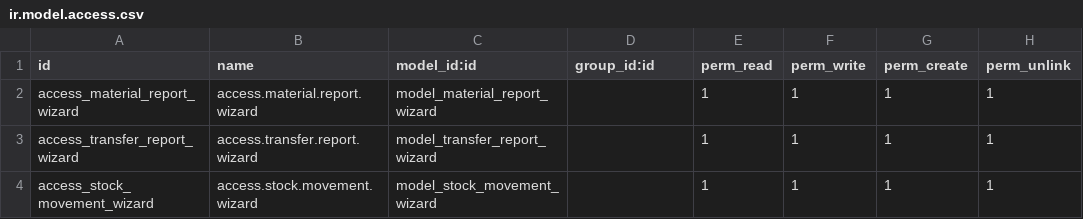
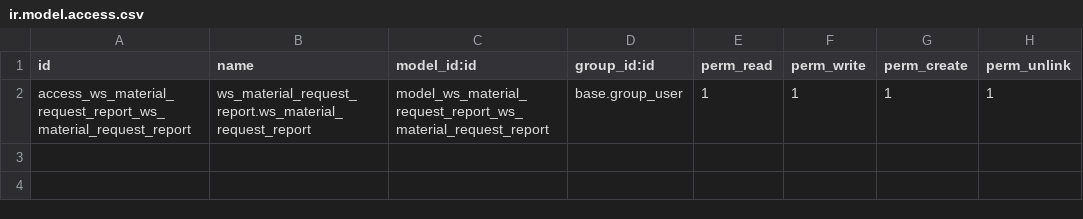
Before and after one commit to Wilsoftsolutions/Wilsoft-Odoo, a CSV file: ws_material_request_report/security/ir.model.access.csv, drawn as a sheet.

Commit message:
update material report

```diff
--- a/ws_material_request_report/security/ir.model.access.csv
+++ b/ws_material_request_report/security/ir.model.access.csv
@@ -1,4 +1,2 @@
 id,name,model_id:id,group_id:id,perm_read,perm_write,perm_create,perm_unlink
-access_material_report_wizard,access.material.report.wizard,model_material_report_wizard,,1,1,1,1
-access_transfer_report_wizard,access.transfer.report.wizard,model_transfer_report_wizard,,1,1,1,1
-access_stock_movement_wizard,access.stock.movement.wizard,model_stock_movement_wizard,,1,1,1,1
+access_ws_material_request_report_ws_material_request_report,ws_material_request_report.ws_material_request_report,model_ws_material_request_report_ws_material_request_report,base.group_user,1,1,1,1
```
Also changed, not shown: 6 other files.
